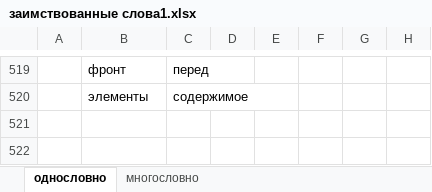
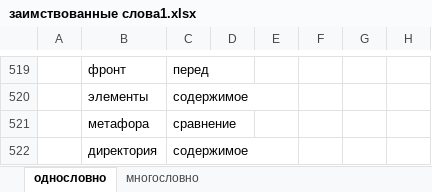
Before and after one commit to rust-lang-ru/book, an Excel workbook: заимствованные слова1.xlsx, sheet однословно, drawn as a sheet; only a part is shown, gaps mark what is left out; values as stored, in another font and other column widths than the file's, no borders; the diff names each change by its address in the sheet, - before the commit and + after, or states it on an @@ line.

```diff
--- a/заимствованные слова1.xlsx (sheet однословно)
+++ b/заимствованные слова1.xlsx (sheet однословно)
+row 521:  | метафора | сравнение
+row 522:  | директория | содержимое
```
Also changed, not shown: sheet многословно, 5 other files.
